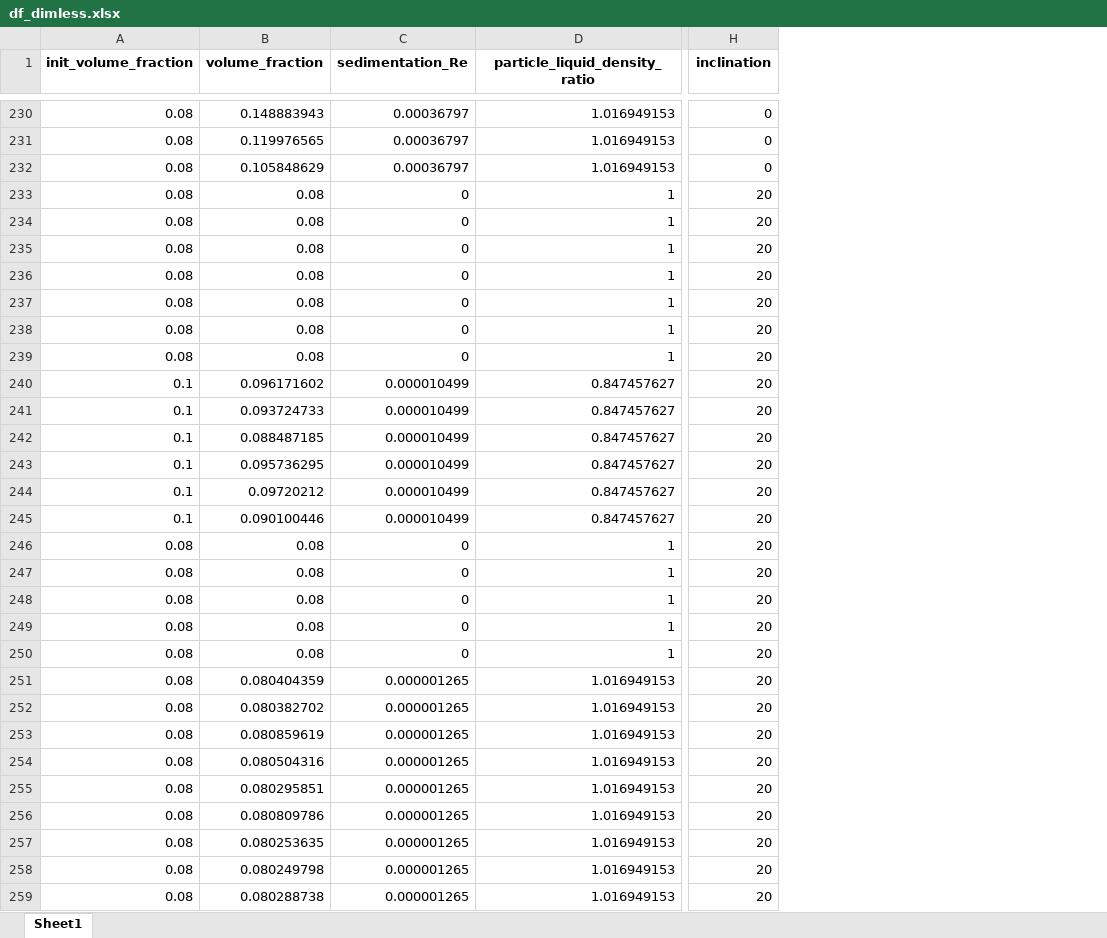
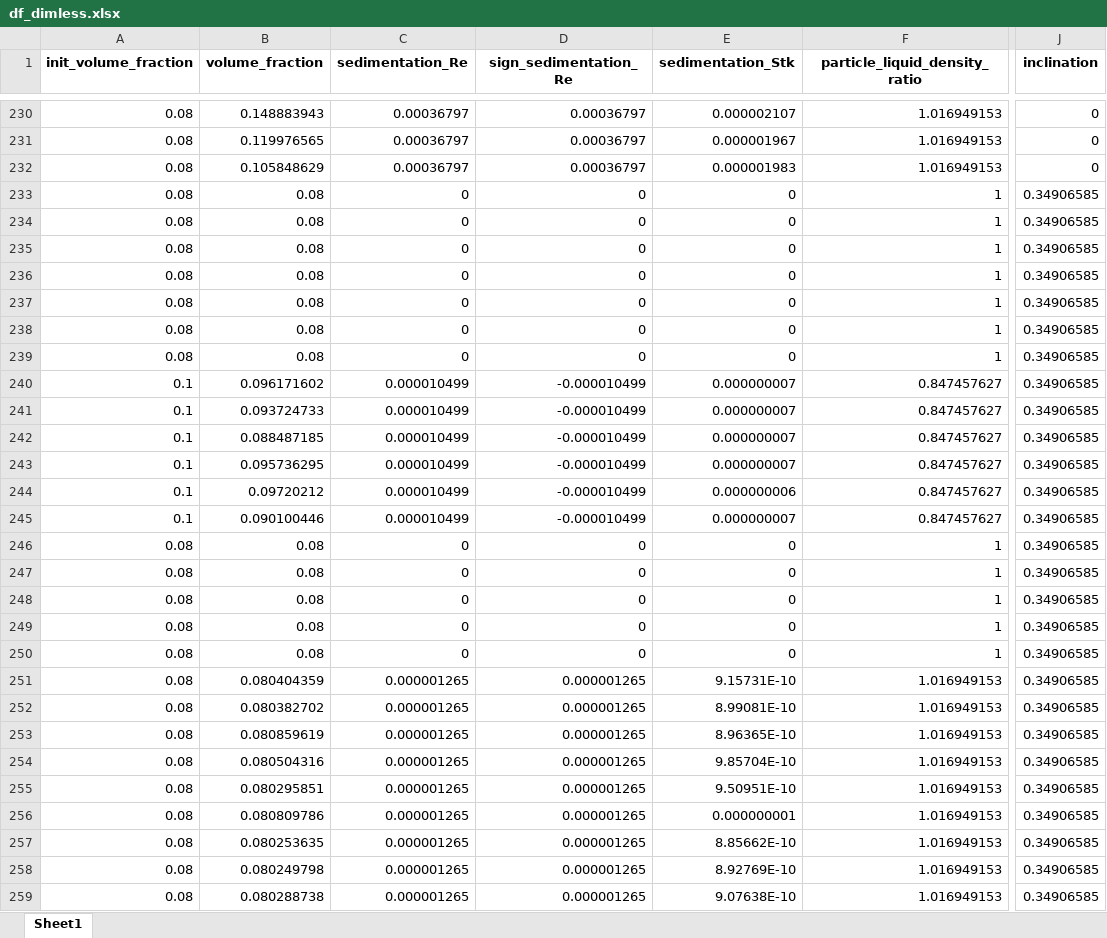
Before and after one commit to mvulf/drop-wall-impact-ml-prediction, an Excel workbook: data/df_dimless.xlsx, sheet Sheet1, drawn as a sheet; only a part is shown, gaps mark what is left out; values as stored, in another font and other column widths than the file's, no borders; addresses are those after the commit; the diff covers the shown part only; the diff names each change by its address in the sheet, - before the commit and + after, or states it on an @@ line.

```diff
--- a/data/df_dimless.xlsx (sheet Sheet1)
+++ b/data/df_dimless.xlsx (sheet Sheet1)
+column D (sign_sedimentation_Re), rows 230-259: 0.00036797 | 0.00036797 | 0.00036797 | 0 | 0 | 0 | 0 | 0 | 0 | 0 | -0.000010499 | -0.000010499 | -0.000010499 | -0.000010499 | -0.000010499 | -0.000010499 | 0 | 0 | 0 | 0 | 0 | 0.000001265 | 0.000001265 | 0.000001265 | 0.000001265 | 0.000001265 | 0.000001265 | 0.000001265 | 0.000001265 | 0.000001265
+column E (sedimentation_Stk), rows 230-259: 0.000002107 | 0.000001967 | 0.000001983 | 0 | 0 | 0 | 0 | 0 | 0 | 0 | 0.000000007 | 0.000000007 | 0.000000007 | 0.000000007 | 0.000000006 | 0.000000007 | 0 | 0 | 0 | 0 | 0 | 9.15731E-10 | 8.99081E-10 | 8.96365E-10 | 9.85704E-10 | 9.50951E-10 | 0.000000001 | 8.85662E-10 | 8.92769E-10 | 9.07638E-10
-J233:J259 (inclination): 20
+J233:J259 (inclination): 0.34906585
```
Also changed, not shown: 85 edited cells elsewhere in this sheet, data/df_main.xlsx, 10 other files.
